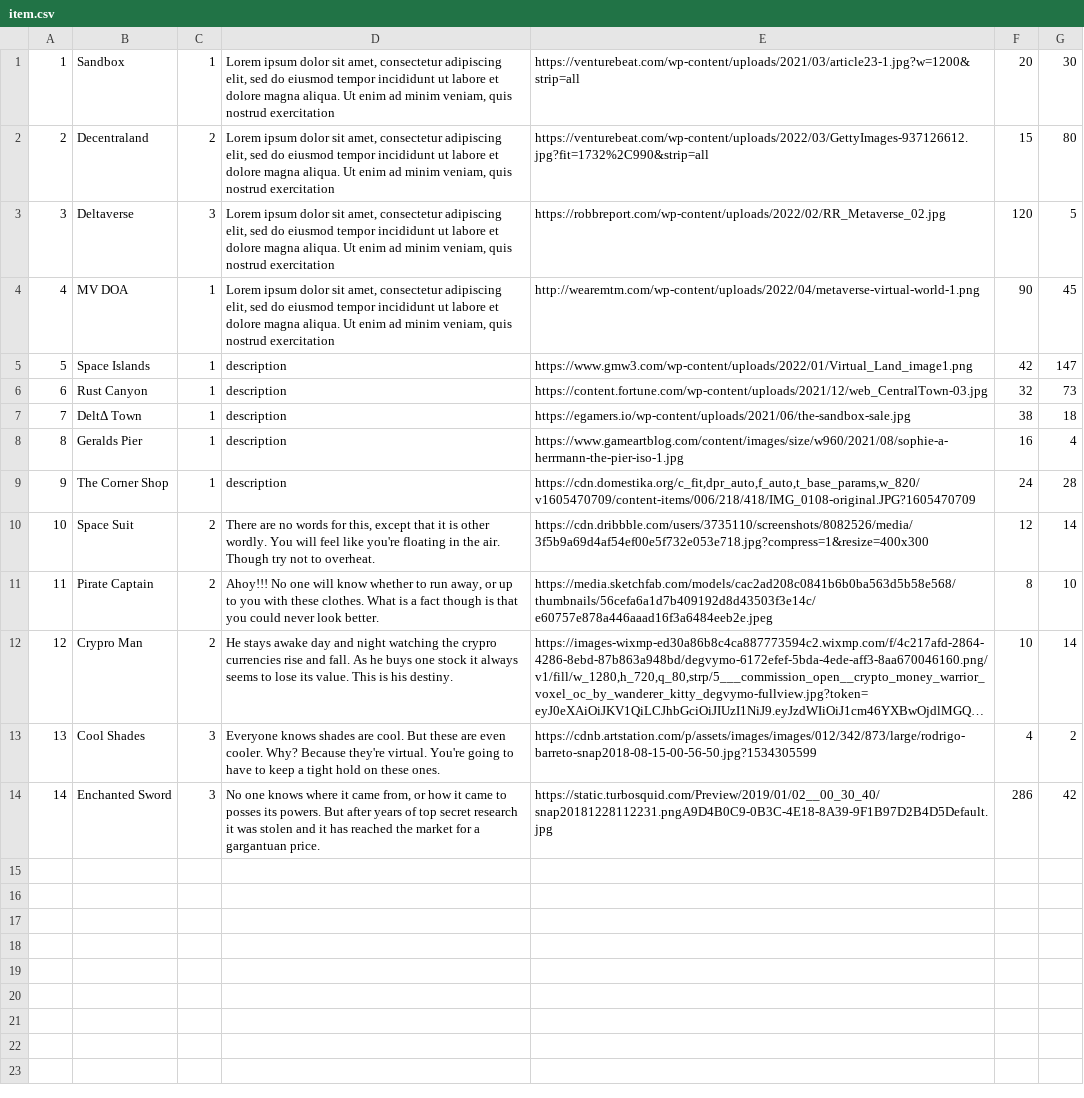
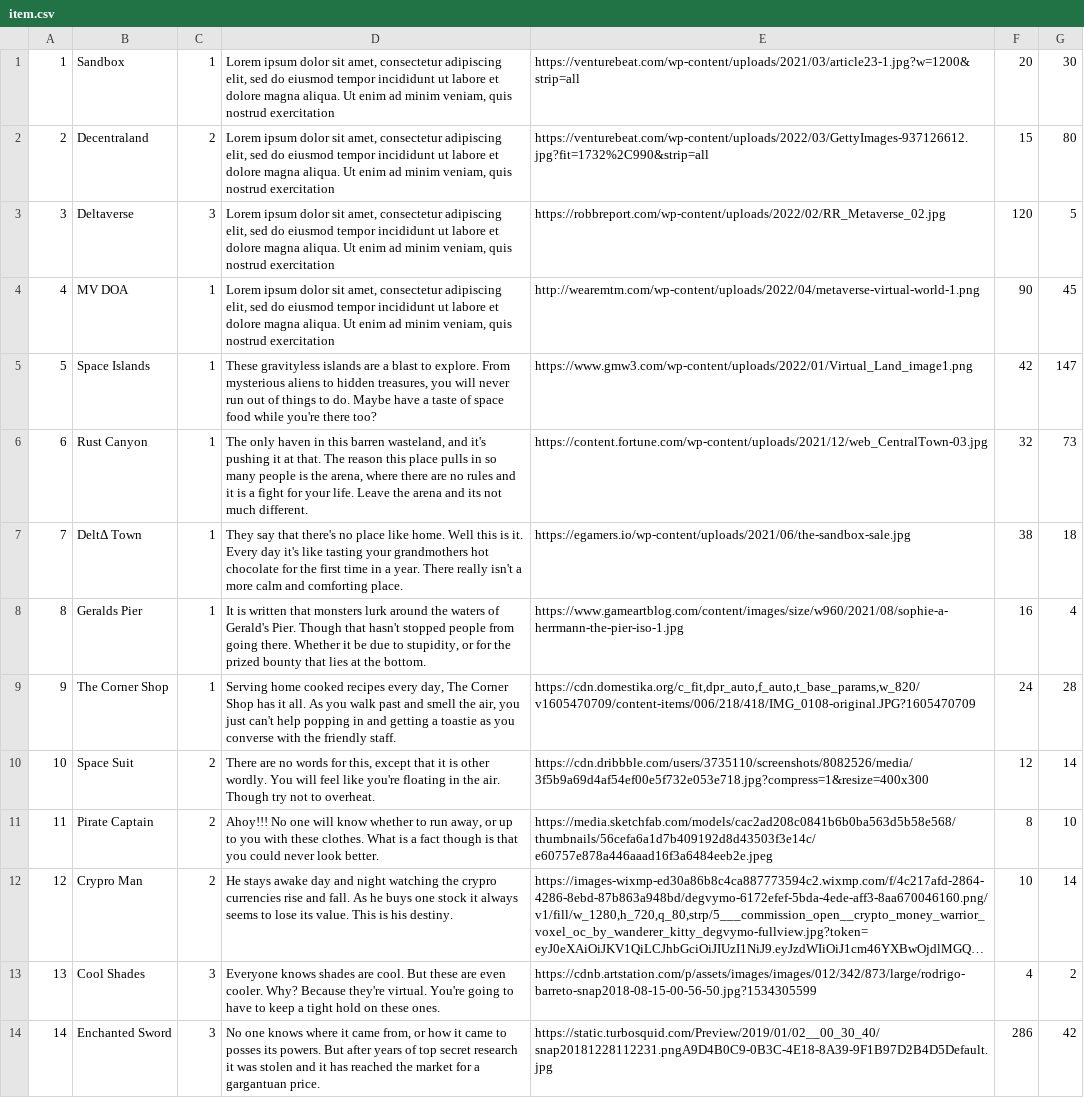
Before and after one commit to dominikalk/DeltaverseShop, a CSV file: data/item.csv, drawn as a sheet; long unchanged cells end in ….

```diff
--- a/data/item.csv
+++ b/data/item.csv
@@ -4,7 +4,7 @@
 4,MV DOA,1,"Lorem ipsum dolor sit amet, consectetur adipiscing elit, sed do eiusmod tempor incididunt ut labore et dolore magna aliqua. Ut enim ad minim veniam, quis nostrud exercitation",http://wearemtm.com/wp-content/uploads/2022/04/metaverse-virtual-world-1.png,90,45
-5,Space Islands,1,description,https://www.gmw3.com/wp-content/uploads/2022/01/Virtual_Land_image1.png,42,147
-6,Rust Canyon,1,description,https://content.fortune.com/wp-content/uploads/2021/12/web_CentralTown-03.jpg,32,73
-7,DeltΔ Town,1,description,https://egamers.io/wp-content/uploads/2021/06/the-sandbox-sale.jpg,38,18
-8,Geralds Pier,1,description,https://www.gameartblog.com/content/images/size/w960/2021/08/sophie-a-herrmann-the-pier-iso-1.jpg,16,4
-9,The Corner Shop,1,description,"https://cdn.domestika.org/c_fit,dpr_auto,f_auto,t_base_params,w_820/v1605470709/content-items/006/218/418/IMG_0108-original.JPG?1605470709",24,28
+5,Space Islands,1,"These gravityless islands are a blast to explore. From mysterious aliens to hidden treasures, you will never run out of things to do. Maybe have a taste of space food while you're there too?",https://www.gmw3.com/wp-content/uploads/2022/01/Virtual_Land_image1.png,42,147
+6,Rust Canyon,1,"The only haven in this barren wasteland, and it's pushing it at that. The reason this place pulls in so many people is the arena, where there are no rules and it is a fight for your life. Leave the arena and its not much different.",https://content.fortune.com/wp-content/uploads/2021/12/web_CentralTown-03.jpg,32,73
+7,DeltΔ Town,1,They say that there's no place like home. Well this is it. Every day it's like tasting your grandmothers hot chocolate for the first time in a year. There really isn't a more calm and comforting place.,https://egamers.io/wp-content/uploads/2021/06/the-sandbox-sale.jpg,38,18
+8,Geralds Pier,1,"It is written that monsters lurk around the waters of Gerald's Pier. Though that hasn't stopped people from going there. Whether it be due to stupidity, or for the prized bounty that lies at the bottom.",https://www.gameartblog.com/content/images/size/w960/2021/08/sophie-a-herrmann-the-pier-iso-1.jpg,16,4
+9,The Corner Shop,1,"Serving home cooked recipes every day, The Corner Shop has it all. As you walk past and smell the air, you just can't help popping in and getting a toastie as you converse with the friendly staff.","https://cdn.domestika.org/c_fit,dpr_auto,f_auto,t_base_params,w_820/v1605470709/content-items/006/218/418/IMG_0108-original.JPG?1605470709",24,28
 10,Space Suit,2,"There are no words for this, except that it is other wordly. You will feel like you're floating in the air. Though try not to overheat.",https://cdn.dribbble.com/users/3735110/screenshots/8082526/media/3f5b9a69d4af54ef00e5f732e053e718.jpg?compress=1&resize=400x300,12,14
```
Also changed, not shown: 9 other files.
